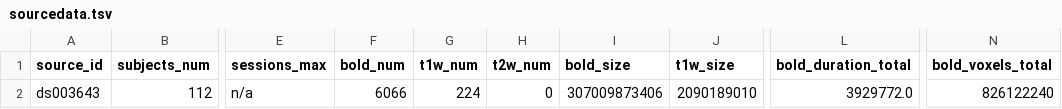
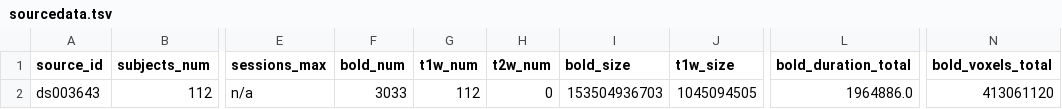
Before and after one commit to OpenNeuroStudies/study-ds003643, a TSV file: sourcedata/sourcedata.tsv, drawn as a sheet; only a part is shown, gaps mark what is left out; the diff names each change by its address in the sheet, - before the commit and + after, or states it on an @@ line.

```diff
--- a/sourcedata/sourcedata.tsv
+++ b/sourcedata/sourcedata.tsv
-F2 (bold_num): 6066
+F2 (bold_num): 3033
-G2 (t1w_num): 224
+G2 (t1w_num): 112
-I2 (bold_size): 307009873406
+I2 (bold_size): 153504936703
-J2 (t1w_size): 2090189010
+J2 (t1w_size): 1045094505
-L2 (bold_duration_total): 3929772.0
+L2 (bold_duration_total): 1964886.0
-N2 (bold_voxels_total): 826122240
+N2 (bold_voxels_total): 413061120
```
Also changed, not shown: 1 other file.
